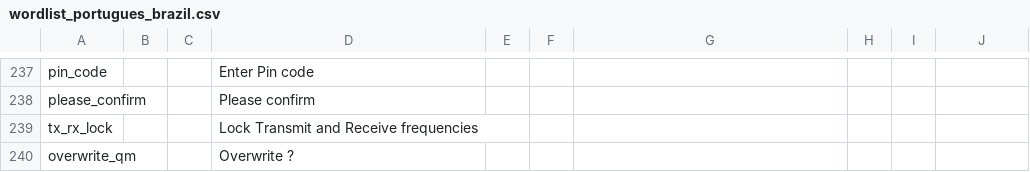
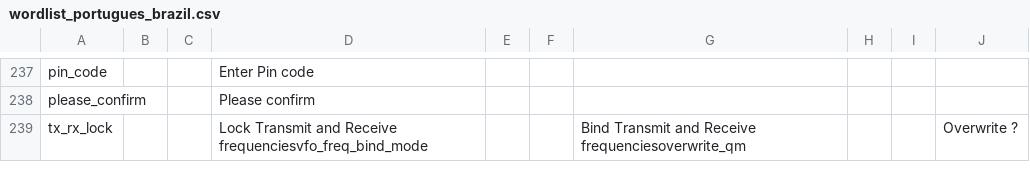
Before and after one commit to vk7js/voice-prompts, a CSV file: languages/portuguese/wordlist_portugues_brazil.csv, drawn as a sheet; only a part is shown, gaps mark what is left out.

```diff
--- a/languages/portuguese/wordlist_portugues_brazil.csv
+++ b/languages/portuguese/wordlist_portugues_brazil.csv
@@ -238,3 +238,2 @@ pin_code,,,Enter Pin code
 please_confirm,,,Please confirm
-tx_rx_lock,,,Lock Transmit and Receive frequencies
-overwrite_qm,,,Overwrite ?
+tx_rx_lock,,,Lock Transmit and Receive frequenciesvfo_freq_bind_mode,,,Bind Transmit and Receive frequenciesoverwrite_qm,,,Overwrite ?
```
Also changed, not shown: languages/catalan/wordlist_catalan.csv, languages/chinese/wordlist_chinese.csv, 13 other files.
